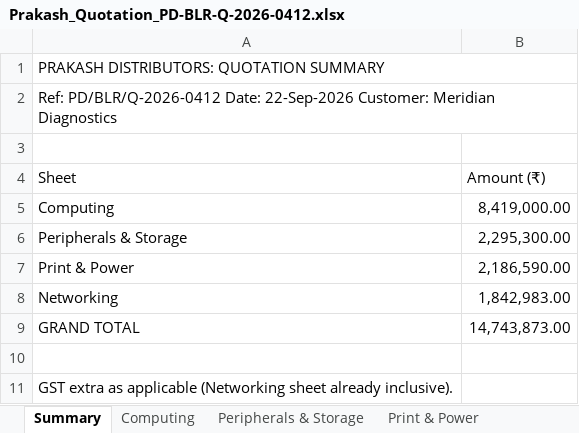
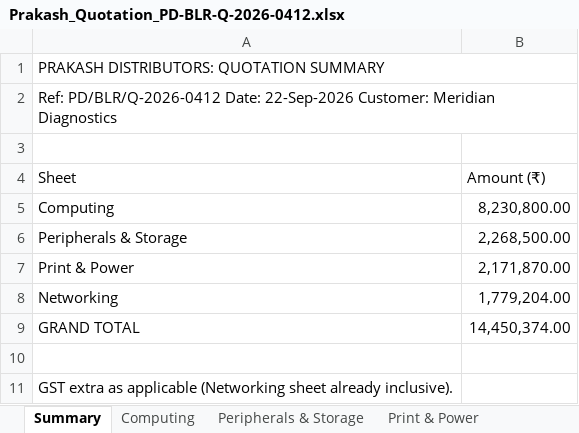
Before and after one commit to mithun758/quotelens, an Excel workbook: seed/suppliers/A/Prakash_Quotation_PD-BLR-Q-2026-0412.xlsx, sheet Summary, drawn as a sheet; values as stored, in another font and other column widths than the file's, no borders; the diff names each change by its address in the sheet, - before the commit and + after, or states it on an @@ line.

```diff
--- a/seed/suppliers/A/Prakash_Quotation_PD-BLR-Q-2026-0412.xlsx (sheet Summary)
+++ b/seed/suppliers/A/Prakash_Quotation_PD-BLR-Q-2026-0412.xlsx (sheet Summary)
-B5 (Amount (₹)): 8,419,000.00
+B5 (Amount (₹)): 8,230,800.00
-B6 (Amount (₹)): 2,295,300.00
+B6 (Amount (₹)): 2,268,500.00
-B7 (Amount (₹)): 2,186,590.00
+B7 (Amount (₹)): 2,171,870.00
-B8 (Amount (₹)): 1,842,983.00
+B8 (Amount (₹)): 1,779,204.00
-B9 (Amount (₹)): 14,743,873.00
+B9 (Amount (₹)): 14,450,374.00
```
Also changed, not shown: sheet Networking, sheet Peripherals & Storage, sheet Computing, sheet Print & Power, 43 other files.
